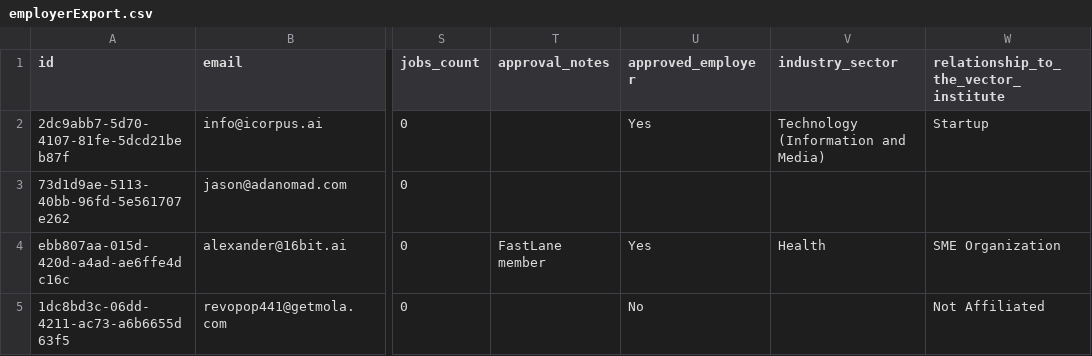
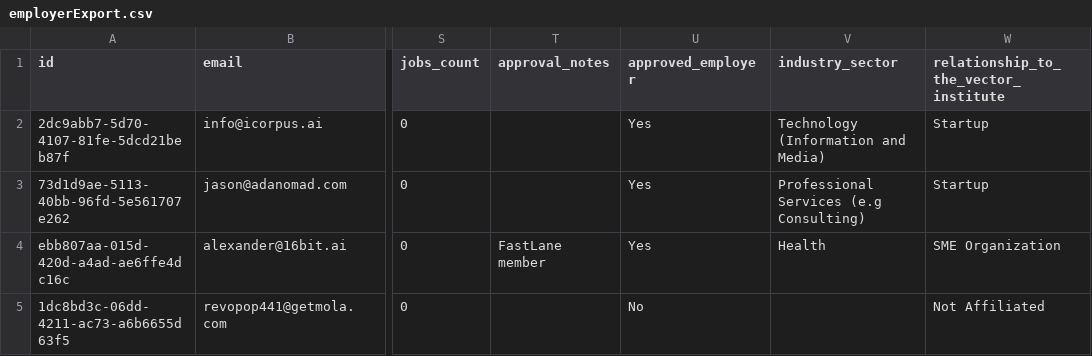
Before and after one commit to VectorInstitute/Vector-Jobboard, a CSV file: employerExport.csv, drawn as a sheet; only a part is shown, gaps mark what is left out; the diff names each change by its address in the sheet, - before the commit and + after, or states it on an @@ line.

Commit message:
Update job export

```diff
--- a/employerExport.csv
+++ b/employerExport.csv
-U3 (approved_employer): (empty)
+U3 (approved_employer): Yes
-V3 (industry_sector): (empty)
+V3 (industry_sector): Professional Services (e.g Consulting)
-W3: (empty)
+W3: Startup
```
Also changed, not shown: 1 other file.
